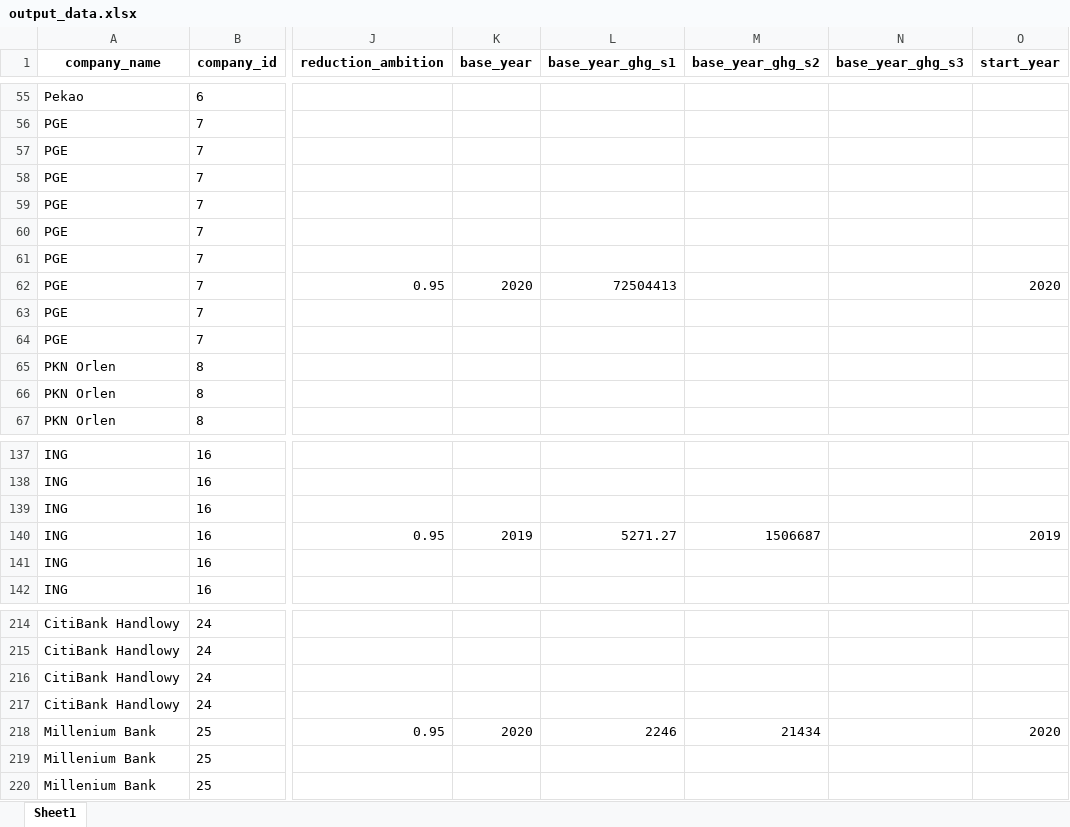
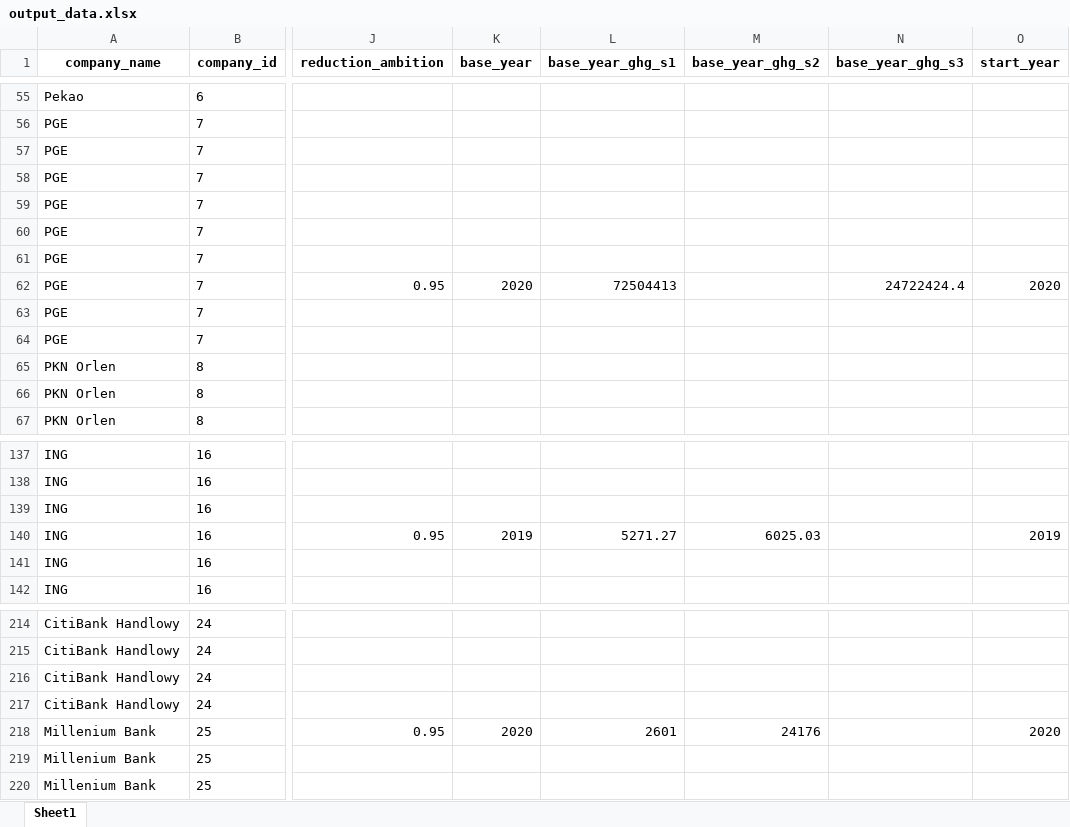
Before and after one commit to instrat-pl/temperature-scoring, an Excel workbook: data/clean/output_data.xlsx, sheet Sheet1, drawn as a sheet; only a part is shown, gaps mark what is left out; values as stored, in another font and other column widths than the file's, no borders; the diff covers the shown part only; the diff names each change by its address in the sheet, - before the commit and + after, or states it on an @@ line.

```diff
--- a/data/clean/output_data.xlsx (sheet Sheet1)
+++ b/data/clean/output_data.xlsx (sheet Sheet1)
-N62 (base_year_ghg_s3): (empty)
+N62 (base_year_ghg_s3): 24722424.4
-M140 (base_year_ghg_s2): 1506687
+M140 (base_year_ghg_s2): 6025.03
-L218 (base_year_ghg_s1): 2246
+L218 (base_year_ghg_s1): 2601
-M218 (base_year_ghg_s2): 21434
+M218 (base_year_ghg_s2): 24176
```
Also changed, not shown: 38 edited cells elsewhere in this sheet, data/clean/input_data.xlsx, data/clean/input_data_with_estimates.xlsx, 19 other files.
